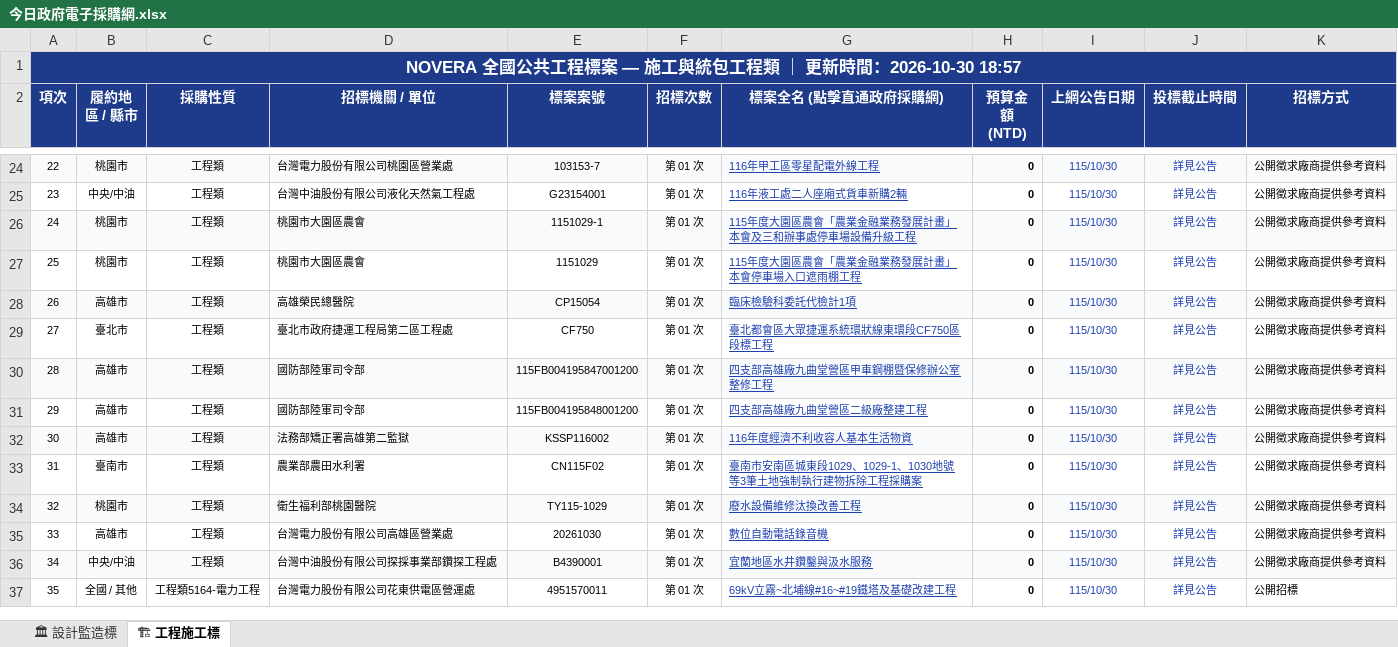
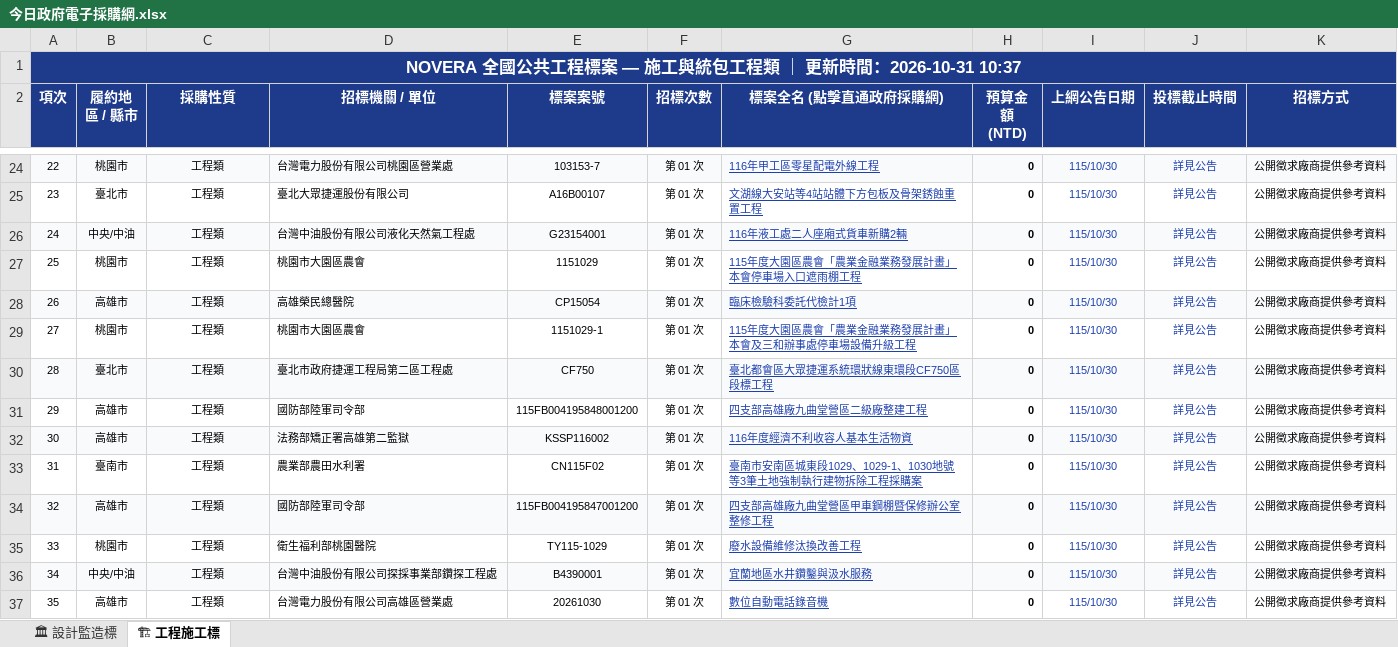
Before and after one commit to gardenai0222-a11y/gardenai0222-a11y.github.io, an Excel workbook: 今日政府電子採購網.xlsx, sheet 🏗 工程施工標, drawn as a sheet; only a part is shown, gaps mark what is left out; values as stored, in another font and other column widths than the file's, no borders; the diff covers the shown part only; the diff names each change by its address in the sheet, - before the commit and + after, or states it on an @@ line.

```diff
--- a/今日政府電子採購網.xlsx (sheet 🏗 工程施工標)
+++ b/今日政府電子採購網.xlsx (sheet 🏗 工程施工標)
-A1 (項次): …新時間：2026-10-30 18:57
+A1 (項次): …新時間：2026-10-31 10:37
-B25 (履約地區 / 縣市): 中央/中油
+B25 (履約地區 / 縣市): 臺北市
-D25 (招標機關 / 單位): 台灣中油股份有限公司液化天然氣工程處
+D25 (招標機關 / 單位): 臺北大眾捷運股份有限公司
-E25 (標案案號): G23154001
+E25 (標案案號): A16B00107
-G25 (標案全名 (點擊直通政府採購網)): 116年液工處二人座廂式貨車新購2輛
+G25 (標案全名 (點擊直通政府採購網)): 文湖線大安站等4站站體下方包板及骨架銹蝕重置工程
-B26 (履約地區 / 縣市): 桃園市
+B26 (履約地區 / 縣市): 中央/中油
-D26 (招標機關 / 單位): 桃園市大園區農會
+D26 (招標機關 / 單位): 台灣中油股份有限公司液化天然氣工程處
-E26 (標案案號): 1151029-1
+E26 (標案案號): G23154001
-G26 (標案全名 (點擊直通政府採購網)): 115年度大園區農會「農業金融業務發展計畫」本會及三和辦事處停車場設備升級工程
+G26 (標案全名 (點擊直通政府採購網)): 116年液工處二人座廂式貨車新購2輛
-B29 (履約地區 / 縣市): 臺北市
+B29 (履約地區 / 縣市): 桃園市
-D29 (招標機關 / 單位): 臺北市政府捷運工程局第二區工程處
+D29 (招標機關 / 單位): 桃園市大園區農會
-E29 (標案案號): CF750
+E29 (標案案號): 1151029-1
-G29 (標案全名 (點擊直通政府採購網)): 臺北都會區大眾捷運系統環狀線東環段CF750區段標工程
+G29 (標案全名 (點擊直通政府採購網)): 115年度大園區農會「農業金融業務發展計畫」本會及三和辦事處停車場設備升級工程
-B30 (履約地區 / 縣市): 高雄市
+B30 (履約地區 / 縣市): 臺北市
-D30 (招標機關 / 單位): 國防部陸軍司令部
+D30 (招標機關 / 單位): 臺北市政府捷運工程局第二區工程處
-E30 (標案案號): 115FB004195847001200
+E30 (標案案號): CF750
-G30 (標案全名 (點擊直通政府採購網)): 四支部高雄廠九曲堂營區甲車鋼棚暨保修辦公室整修工程
+G30 (標案全名 (點擊直通政府採購網)): 臺北都會區大眾捷運系統環狀線東環段CF750區段標工程
-B34 (履約地區 / 縣市): 桃園市
+B34 (履約地區 / 縣市): 高雄市
-D34 (招標機關 / 單位): 衛生福利部桃園醫院
+D34 (招標機關 / 單位): 國防部陸軍司令部
-E34 (標案案號): TY115-1029
+E34 (標案案號): 115FB004195847001200
-G34 (標案全名 (點擊直通政府採購網)): 廢水設備維修汰換改善工程
+G34 (標案全名 (點擊直通政府採購網)): 四支部高雄廠九曲堂營區甲車鋼棚暨保修辦公室整修工程
-B35 (履約地區 / 縣市): 高雄市
+B35 (履約地區 / 縣市): 桃園市
-D35 (招標機關 / 單位): 台灣電力股份有限公司高雄區營業處
+D35 (招標機關 / 單位): 衛生福利部桃園醫院
-E35 (標案案號): 20261030
+E35 (標案案號): TY115-1029
-G35 (標案全名 (點擊直通政府採購網)): 數位自動電話錄音機
+G35 (標案全名 (點擊直通政府採購網)): 廢水設備維修汰換改善工程
-B37 (履約地區 / 縣市): 全國 / 其他
+B37 (履約地區 / 縣市): 高雄市
-C37 (採購性質): 工程類5164-電力工程
+C37 (採購性質): 工程類
-D37 (招標機關 / 單位): 台灣電力股份有限公司花東供電區營運處
+D37 (招標機關 / 單位): 台灣電力股份有限公司高雄區營業處
-E37 (標案案號): 4951570011
+E37 (標案案號): 20261030
-G37 (標案全名 (點擊直通政府採購網)): 69kV立霧~北埔線#16~#19鐵塔及基礎改建工程
+G37 (標案全名 (點擊直通政府採購網)): 數位自動電話錄音機
-K37 (招標方式): 公開招標
+K37 (招標方式): 公開徵求廠商提供參考資料
```
Also changed, not shown: 547 edited cells elsewhere in this sheet, sheet 🏛 設計監造標, tenders_today.xlsx, 2 other files.
